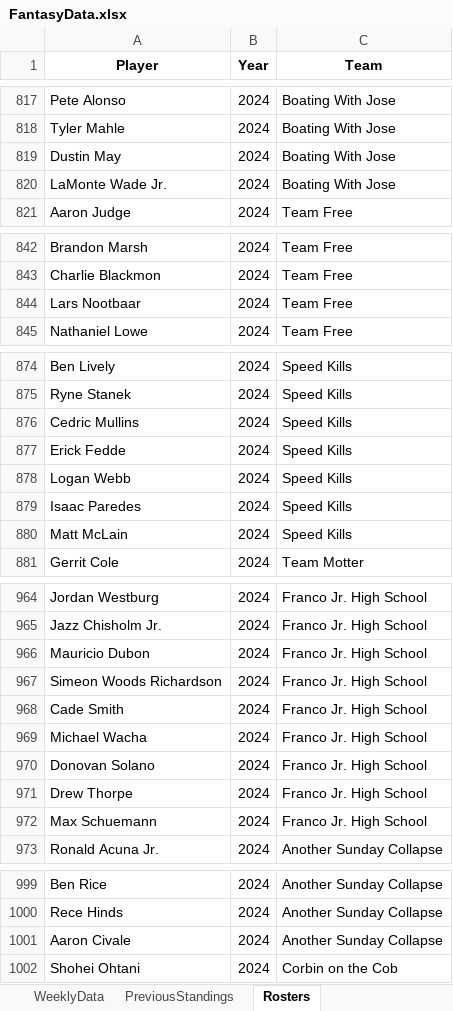
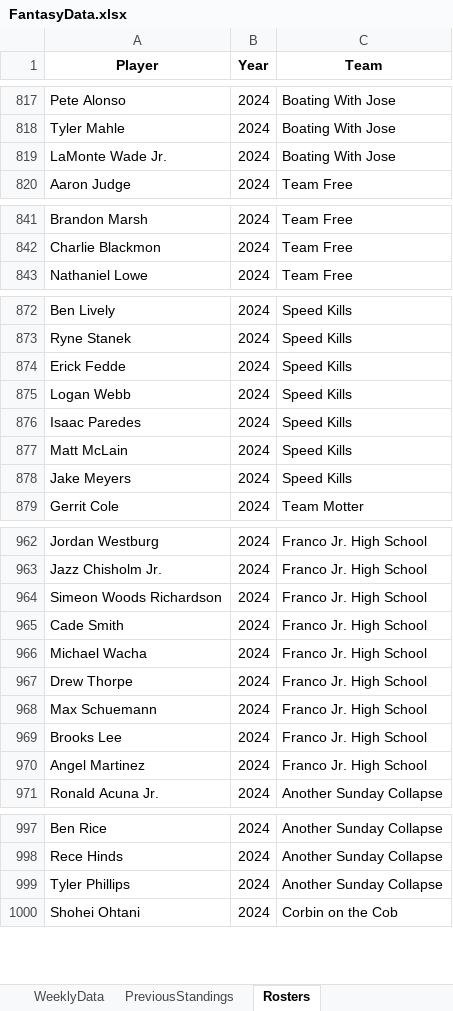
Before and after one commit to parkergeis/Fantasy-Baseball-App, an Excel workbook: data/FantasyData.xlsx, sheet Rosters, drawn as a sheet; only a part is shown, gaps mark what is left out; values as stored, in another font and other column widths than the file's, no borders; removed rows and columns are numbered as before the commit, all else as after; the diff names each change by its address in the sheet, - before the commit and + after, or states it on an @@ line.

```diff
--- a/data/FantasyData.xlsx (sheet Rosters)
+++ b/data/FantasyData.xlsx (sheet Rosters)
-row 819: Dustin May | 2024 | Boating With Jose
-row 844: Lars Nootbaar | 2024 | Team Free
-row 876: Cedric Mullins | 2024 | Speed Kills
+row 878: Jake Meyers | 2024 | Speed Kills
-row 966: Mauricio Dubon | 2024 | Franco Jr. High School
-row 970: Donovan Solano | 2024 | Franco Jr. High School
+row 969: Brooks Lee | 2024 | Franco Jr. High School
+row 970: Angel Martinez | 2024 | Franco Jr. High School
-A999 (Player): Aaron Civale
+A999 (Player): Tyler Phillips
```
Also changed, not shown: sheet WeeklyData, 3 other files.
